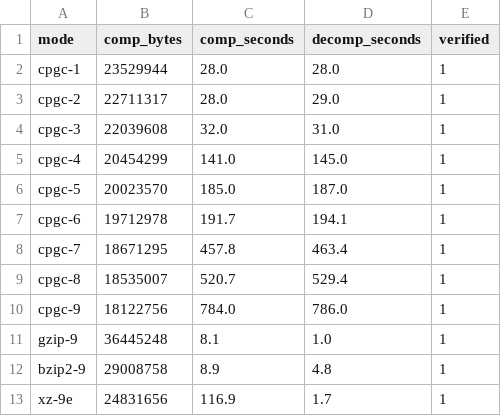
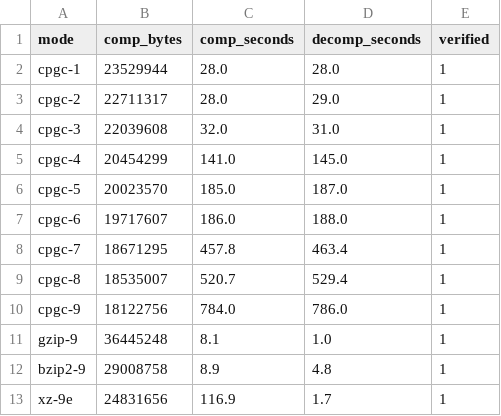
Before and after one commit to Union-Crax/CPGC, a CSV file: benchmarks/results.csv, drawn as a sheet.

```diff
--- a/benchmarks/results.csv
+++ b/benchmarks/results.csv
@@ -6,3 +6,3 @@ cpgc-4,20454299,141.0,145.0,1
 cpgc-5,20023570,185.0,187.0,1
-cpgc-6,19712978,191.7,194.1,1
+cpgc-6,19717607,186.0,188.0,1
 cpgc-7,18671295,457.8,463.4,1
```
